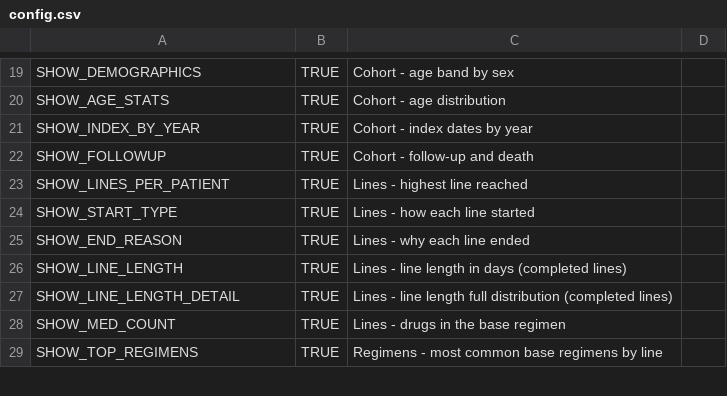
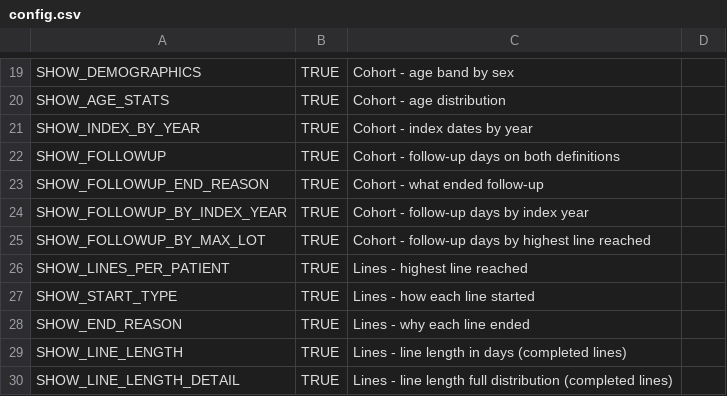
Before and after one commit to salzburry/julialot, a CSV file: Jul 28/lot/dashboard/config.csv, drawn as a sheet; only a part is shown, gaps mark what is left out; the shorter side is filled out with more unchanged rows.

```diff
--- a/Jul 28/lot/dashboard/config.csv
+++ b/Jul 28/lot/dashboard/config.csv
@@ -21,3 +21,6 @@ SHOW_AGE_STATS,TRUE,Cohort - age distribution
 SHOW_INDEX_BY_YEAR,TRUE,Cohort - index dates by year
-SHOW_FOLLOWUP,TRUE,Cohort - follow-up and death
+SHOW_FOLLOWUP,TRUE,Cohort - follow-up days on both definitions
+SHOW_FOLLOWUP_END_REASON,TRUE,Cohort - what ended follow-up
+SHOW_FOLLOWUP_BY_INDEX_YEAR,TRUE,Cohort - follow-up days by index year
+SHOW_FOLLOWUP_BY_MAX_LOT,TRUE,Cohort - follow-up days by highest line reached
 SHOW_LINES_PER_PATIENT,TRUE,Lines - highest line reached
```
Also changed, not shown: 3 other files.
